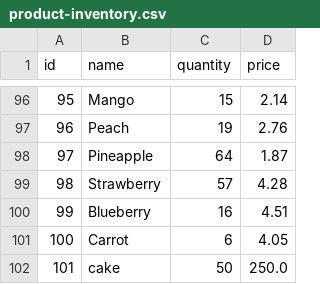
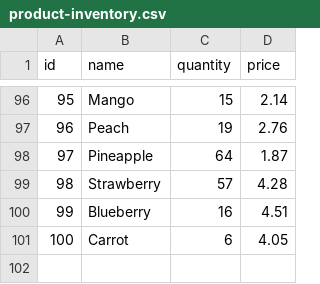
Before and after one commit to Lil-Code30/Py-Programs, a CSV file: product-inventory.csv, drawn as a sheet; only a part is shown, gaps mark what is left out; the diff names each change by its address in the sheet, - before the commit and + after, or states it on an @@ line.

Commit message:
simple-inventory-management: adding a function to delete a specific product and also testing the result in product-inventory.csv

```diff
--- a/product-inventory.csv
+++ b/product-inventory.csv
-row 102: 101 | cake | 50 | 250.0
```
Also changed, not shown: 1 other file.
